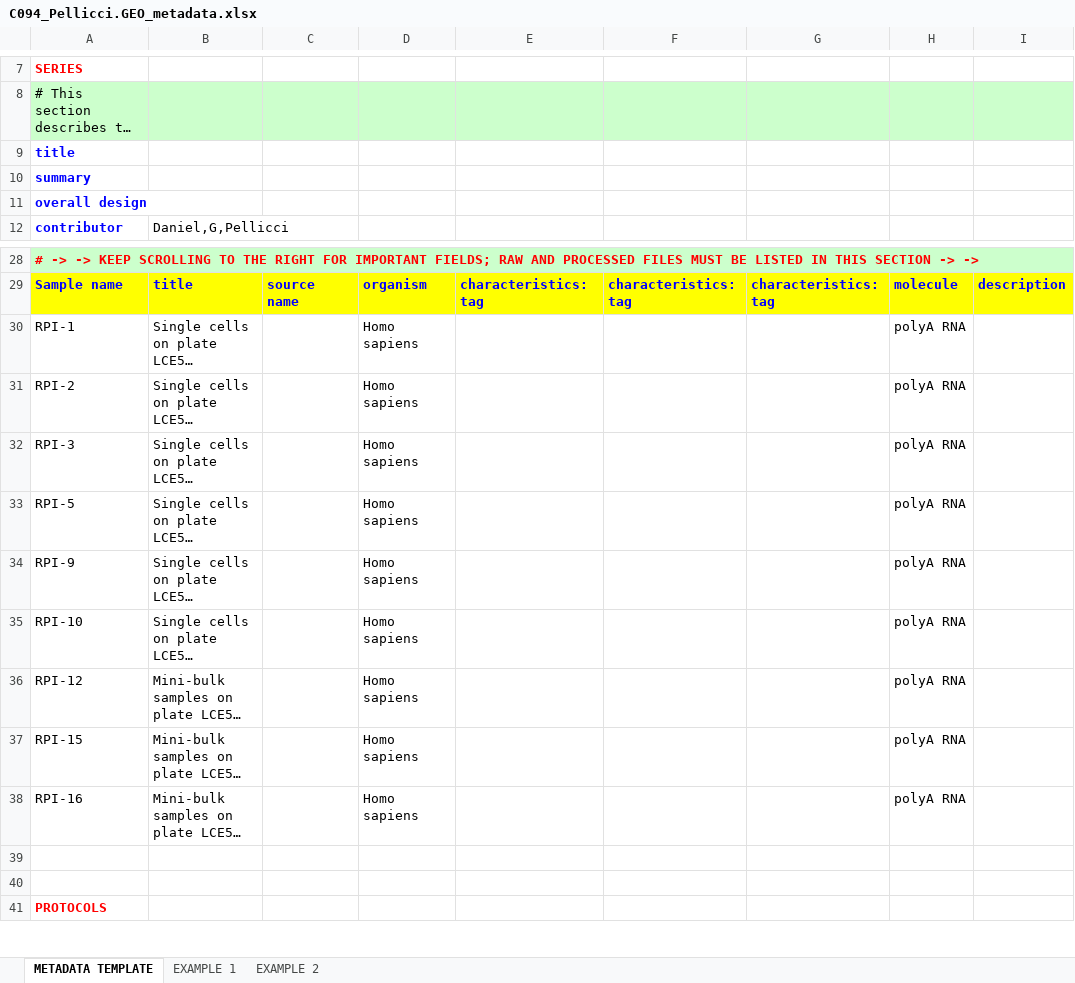
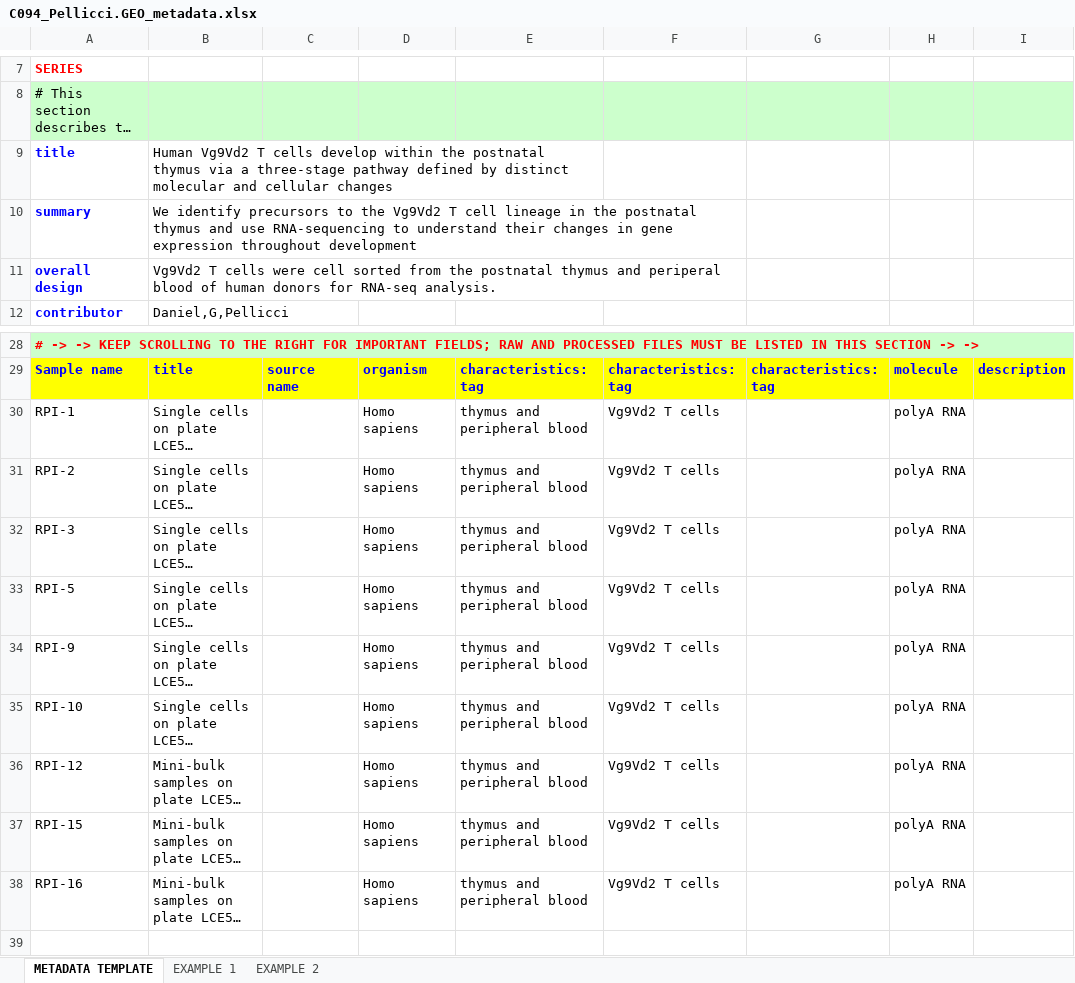
Before and after one commit to WEHISCORE/C094_Pellicci, an Excel workbook: GEO/C094_Pellicci.GEO_metadata.xlsx, sheet METADATA TEMPLATE, drawn as a sheet; only a part is shown, gaps mark what is left out; the shorter side is filled out with more unchanged rows; long unchanged cells end in …; values as stored, in another font and other column widths than the file's, no borders; charts and pictures not drawn; the diff names each change by its address in the sheet, - before the commit and + after, or states it on an @@ line.

Commit message:
Update GEO metadata with Dan's changes

```diff
--- a/GEO/C094_Pellicci.GEO_metadata.xlsx (sheet METADATA TEMPLATE)
+++ b/GEO/C094_Pellicci.GEO_metadata.xlsx (sheet METADATA TEMPLATE)
-B9: (empty)
+B9: Human Vg9Vd2 T cells develop within the postnatal thymus via a three-stage pathway defined by distinct molecular and cellular changes
+B9:E9 merged
-B10: (empty)
+B10: We identify precursors to the Vg9Vd2 T cell lineage in the postnatal thymus and use RNA-sequencing to understand their changes in gene expression throughout development
+B10:F10 merged
-B11: (empty)
+B11: Vg9Vd2 T cells were cell sorted from the postnatal thymus and periperal blood of human donors for RNA-seq analysis.
+B11:F11 merged
-E30:E38: (empty)
+E30:E38: thymus and peripheral blood
-F30:F38: (empty)
+F30:F38: Vg9Vd2 T cells
```
Also changed, not shown: charts or pictures.
